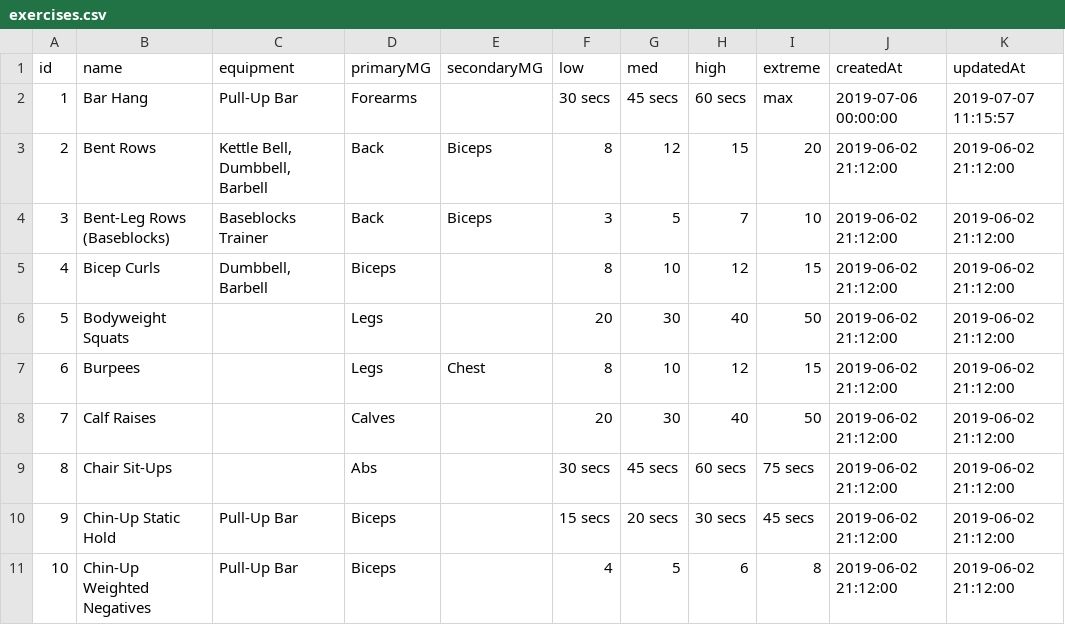
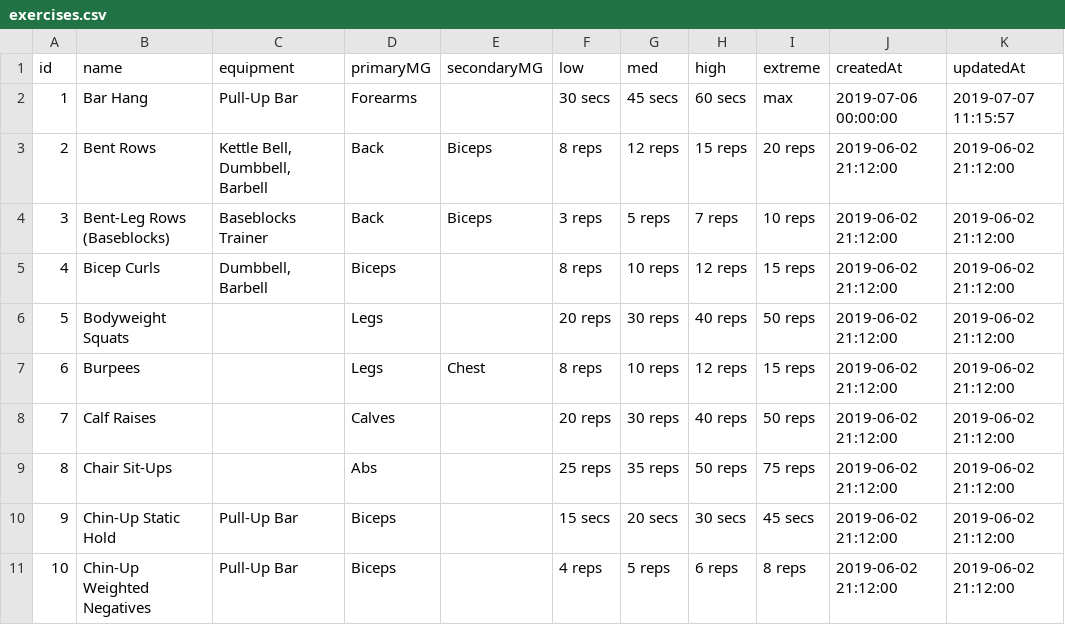
Before and after one commit to curtisyungen/outwork-1.0, a CSV file: exercises.csv, drawn as a sheet; only a part is shown; the diff covers the shown part only.

Commit message:
Add files via upload

```diff
--- a/exercises.csv
+++ b/exercises.csv
@@ -2,10 +2,10 @@ id,name,equipment,primaryMG,secondaryMG,low,med,high,extreme,createdAt,updatedAt
 1,Bar Hang,Pull-Up Bar,Forearms,,30 secs,45 secs,60 secs,max,2019-07-06 00:00:00,2019-07-07 11:15:57
-2,Bent Rows,"Kettle Bell, Dumbbell, Barbell",Back,Biceps,8,12,15,20,2019-06-02 21:12:00,2019-06-02 21:12:00
-3,Bent-Leg Rows (Baseblocks),Baseblocks Trainer,Back,Biceps,3,5,7,10,2019-06-02 21:12:00,2019-06-02 21:12:00
-4,Bicep Curls,"Dumbbell, Barbell",Biceps,,8,10,12,15,2019-06-02 21:12:00,2019-06-02 21:12:00
-5,Bodyweight Squats,,Legs,,20,30,40,50,2019-06-02 21:12:00,2019-06-02 21:12:00
-6,Burpees,,Legs,Chest,8,10,12,15,2019-06-02 21:12:00,2019-06-02 21:12:00
-7,Calf Raises,,Calves,,20,30,40,50,2019-06-02 21:12:00,2019-06-02 21:12:00
-8,Chair Sit-Ups,,Abs,,30 secs,45 secs,60 secs,75 secs,2019-06-02 21:12:00,2019-06-02 21:12:00
+2,Bent Rows,"Kettle Bell, Dumbbell, Barbell",Back,Biceps,8 reps,12 reps,15 reps,20 reps,2019-06-02 21:12:00,2019-06-02 21:12:00
+3,Bent-Leg Rows (Baseblocks),Baseblocks Trainer,Back,Biceps,3 reps,5 reps,7 reps,10 reps,2019-06-02 21:12:00,2019-06-02 21:12:00
+4,Bicep Curls,"Dumbbell, Barbell",Biceps,,8 reps,10 reps,12 reps,15 reps,2019-06-02 21:12:00,2019-06-02 21:12:00
+5,Bodyweight Squats,,Legs,,20 reps,30 reps ,40 reps,50 reps,2019-06-02 21:12:00,2019-06-02 21:12:00
+6,Burpees,,Legs,Chest,8 reps,10 reps,12 reps,15 reps,2019-06-02 21:12:00,2019-06-02 21:12:00
+7,Calf Raises,,Calves,,20 reps,30 reps,40 reps,50 reps,2019-06-02 21:12:00,2019-06-02 21:12:00
+8,Chair Sit-Ups,,Abs,,25 reps,35 reps,50 reps,75 reps,2019-06-02 21:12:00,2019-06-02 21:12:00
 9,Chin-Up Static Hold,Pull-Up Bar,Biceps,,15 secs,20 secs,30 secs,45 secs,2019-06-02 21:12:00,2019-06-02 21:12:00
-10,Chin-Up Weighted Negatives,Pull-Up Bar,Biceps,,4,5,6,8,2019-06-02 21:12:00,2019-06-02 21:12:00
+10,Chin-Up Weighted Negatives,Pull-Up Bar,Biceps,,4 reps,5 reps,6 reps,8 reps,2019-06-02 21:12:00,2019-06-02 21:12:00
```
Also changed, not shown: 96 edited cells elsewhere in this file.
